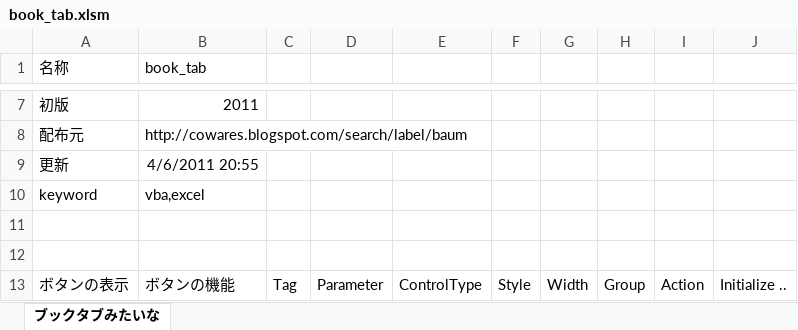
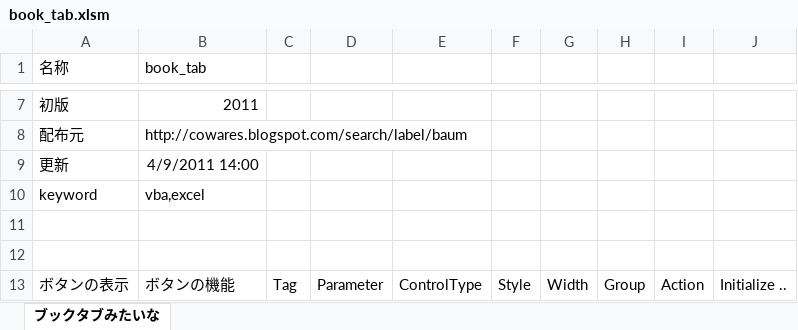
Before and after one commit to osubera/cowares-excel-hello, an Excel workbook: contributed/baum/book_tab/book_tab.xlsm, sheet ブックタブみたいな, drawn as a sheet; only a part is shown, gaps mark what is left out; values as stored, in another font and other column widths than the file's, no borders; charts and pictures not drawn; the diff names each change by its address in the sheet, - before the commit and + after, or states it on an @@ line.

Commit message:
update book_tab for issue 20

```diff
--- a/contributed/baum/book_tab/book_tab.xlsm (sheet ブックタブみたいな)
+++ b/contributed/baum/book_tab/book_tab.xlsm (sheet ブックタブみたいな)
-B9 (book_tab): 4/6/2011 20:55
+B9 (book_tab): 4/9/2011 14:00
```
Also changed, not shown: 3 other files.
